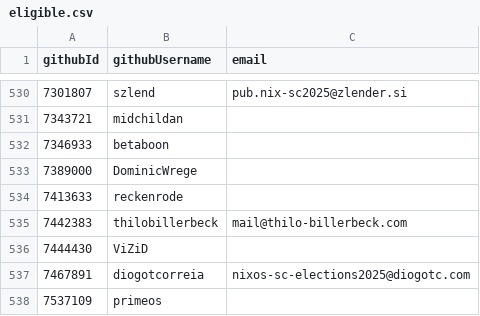
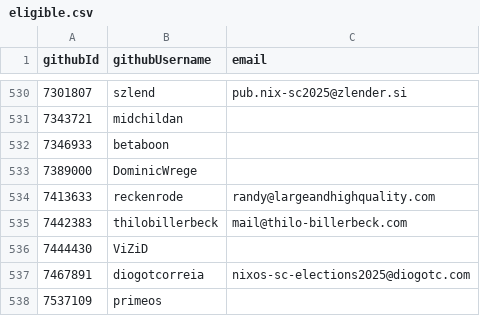
Before and after one commit to NixOS/SC-election-2025, a CSV file: eligible.csv, drawn as a sheet; only a part is shown, gaps mark what is left out.

Commit message:
Update eligible.csv

```diff
--- a/eligible.csv
+++ b/eligible.csv
@@ -533,3 +533,3 @@ githubId,githubUsername,email
 7389000,DominicWrege,
-7413633,reckenrode,
+7413633,reckenrode,randy@largeandhighquality.com
 7442383,thilobillerbeck,mail@thilo-billerbeck.com
```
